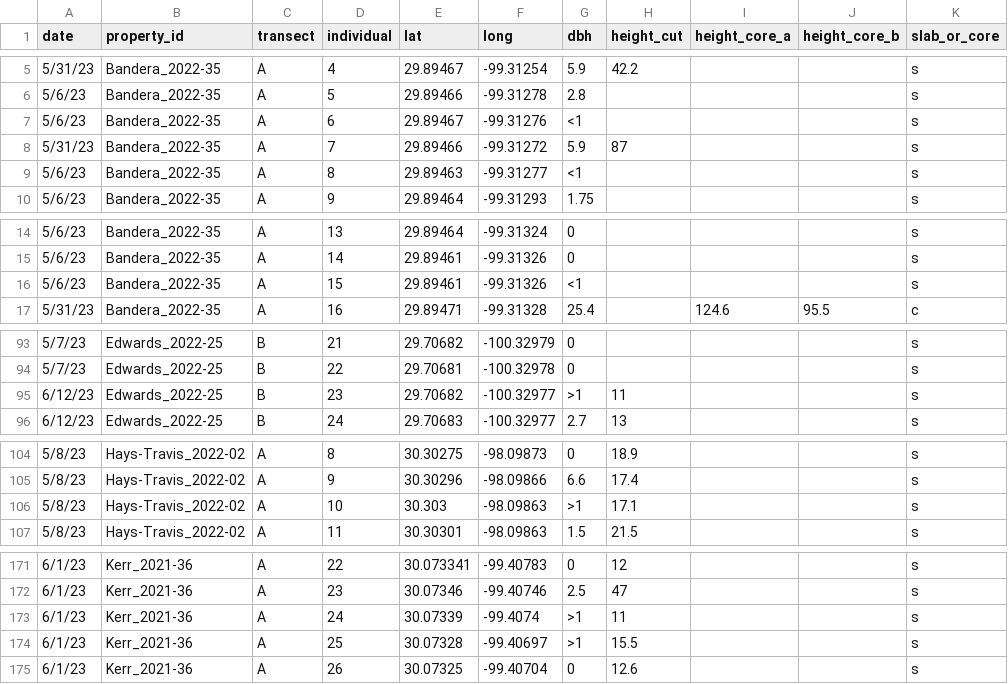
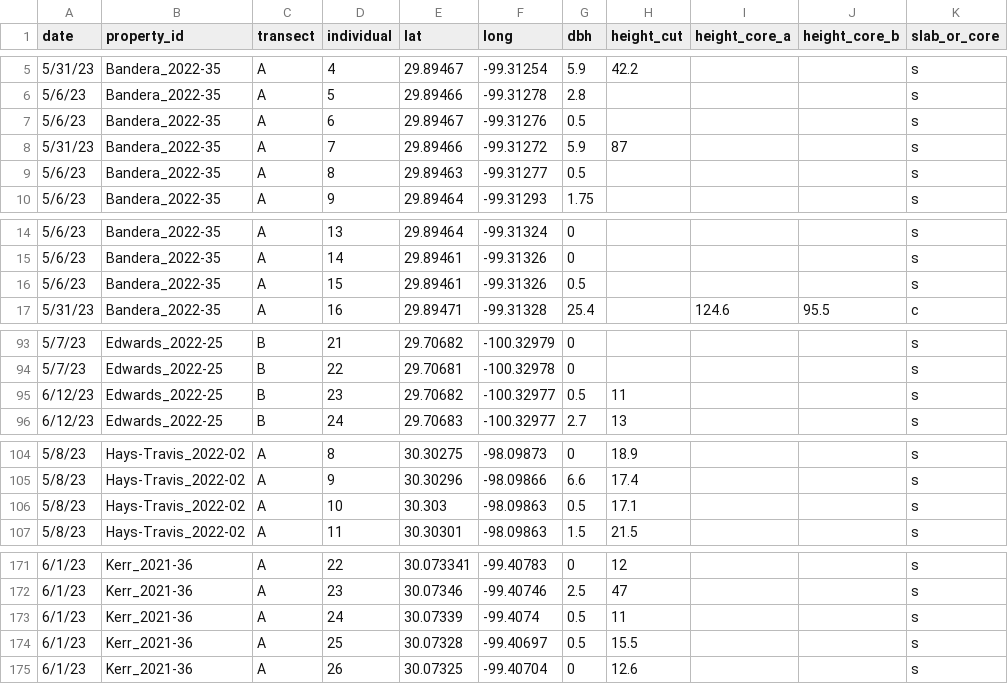
Before and after one commit to schwilklab/juniperus-ashei-age-structure, a CSV file: data/trees.csv, drawn as a sheet; only a part is shown, gaps mark what is left out; the diff covers the shown part only.

```diff
--- a/data/trees.csv
+++ b/data/trees.csv
@@ -6,5 +6,5 @@ date,property_id,transect,individual,lat,long,dbh,height_cut,height_core_a,heigh
 5/6/23,Bandera_2022-35,A,5,29.89466,-99.31278,2.8,,,,s
-5/6/23,Bandera_2022-35,A,6,29.89467,-99.31276,<1,,,,s
+5/6/23,Bandera_2022-35,A,6,29.89467,-99.31276,0.5,,,,s
 5/31/23,Bandera_2022-35,A,7,29.89466,-99.31272,5.9,87,,,s
-5/6/23,Bandera_2022-35,A,8,29.89463,-99.31277,<1,,,,s
+5/6/23,Bandera_2022-35,A,8,29.89463,-99.31277,0.5,,,,s
 5/6/23,Bandera_2022-35,A,9,29.89464,-99.31293,1.75,,,,s
@@ -15,3 +15,3 @@ date,property_id,transect,individual,lat,long,dbh,height_cut,height_core_a,heigh
 5/6/23,Bandera_2022-35,A,14,29.89461,-99.31326,0,,,,s
-5/6/23,Bandera_2022-35,A,15,29.89461,-99.31326,<1,,,,s
+5/6/23,Bandera_2022-35,A,15,29.89461,-99.31326,0.5,,,,s
 5/31/23,Bandera_2022-35,A,16,29.89471,-99.31328,25.4,,124.6,95.5,c
@@ -94,3 +94,3 @@ date,property_id,transect,individual,lat,long,dbh,height_cut,height_core_a,heigh
 5/7/23,Edwards_2022-25,B,22,29.70681,-100.32978,0,,,,s
-6/12/23,Edwards_2022-25,B,23,29.70682,-100.32977,>1,11,,,s
+6/12/23,Edwards_2022-25,B,23,29.70682,-100.32977,0.5,11,,,s
 6/12/23,Edwards_2022-25,B,24,29.70683,-100.32977,2.7,13,,,s
@@ -105,3 +105,3 @@ date,property_id,transect,individual,lat,long,dbh,height_cut,height_core_a,heigh
 5/8/23,Hays-Travis_2022-02,A,9,30.30296,-98.09866,6.6,17.4,,,s
-5/8/23,Hays-Travis_2022-02,A,10,30.303,-98.09863,>1,17.1,,,s
+5/8/23,Hays-Travis_2022-02,A,10,30.303,-98.09863,0.5,17.1,,,s
 5/8/23,Hays-Travis_2022-02,A,11,30.30301,-98.09863,1.5,21.5,,,s
@@ -172,4 +172,4 @@ date,property_id,transect,individual,lat,long,dbh,height_cut,height_core_a,heigh
 6/1/23,Kerr_2021-36,A,23,30.07346,-99.40746,2.5,47,,,s
-6/1/23,Kerr_2021-36,A,24,30.07339,-99.4074,>1,11,,,s
-6/1/23,Kerr_2021-36,A,25,30.07328,-99.40697,>1,15.5,,,s
+6/1/23,Kerr_2021-36,A,24,30.07339,-99.4074,0.5,11,,,s
+6/1/23,Kerr_2021-36,A,25,30.07328,-99.40697,0.5,15.5,,,s
 6/1/23,Kerr_2021-36,A,26,30.07325,-99.40704,0,12.6,,,s
```
Also changed, not shown: 30 edited cells elsewhere in this file, 2 other files.
